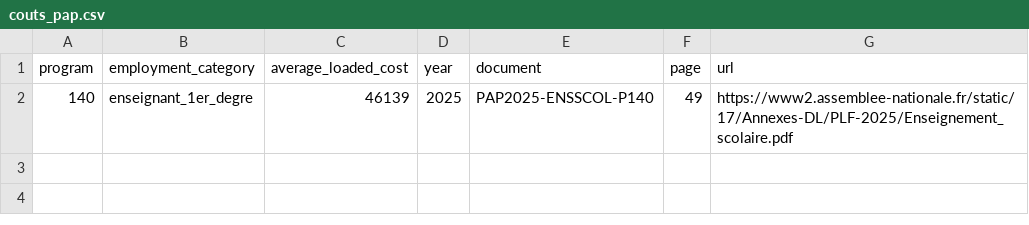
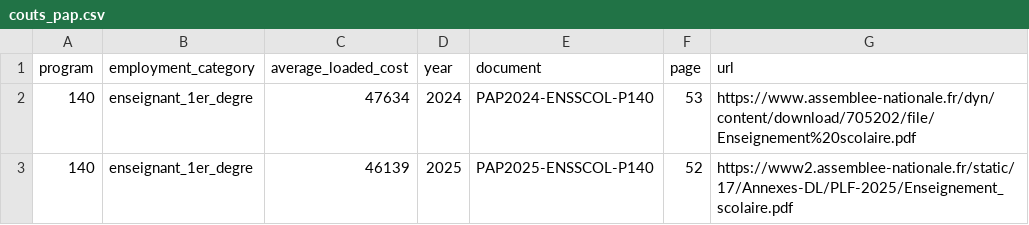
Before and after one commit to nmoral/budget-analyzer, a CSV file: data/data/couts_pap.csv, drawn as a sheet.

```diff
--- a/data/data/couts_pap.csv
+++ b/data/data/couts_pap.csv
@@ -1,2 +1,3 @@
 program,employment_category,average_loaded_cost,year,document,page,url
-140,enseignant_1er_degre,46139,2025,PAP2025-ENSSCOL-P140,49,https://www2.assemblee-nationale.fr/static/17/Annexes-DL/PLF-2025/Enseignement_scolaire.pdf
+140,enseignant_1er_degre,47634,2024,PAP2024-ENSSCOL-P140,53,https://www.assemblee-nationale.fr/dyn/content/download/705202/file/Enseignement%20scolaire.pdf
+140,enseignant_1er_degre,46139,2025,PAP2025-ENSSCOL-P140,52,https://www2.assemblee-nationale.fr/static/17/Annexes-DL/PLF-2025/Enseignement_scolaire.pdf
```
Also changed, not shown: 8 other files.
